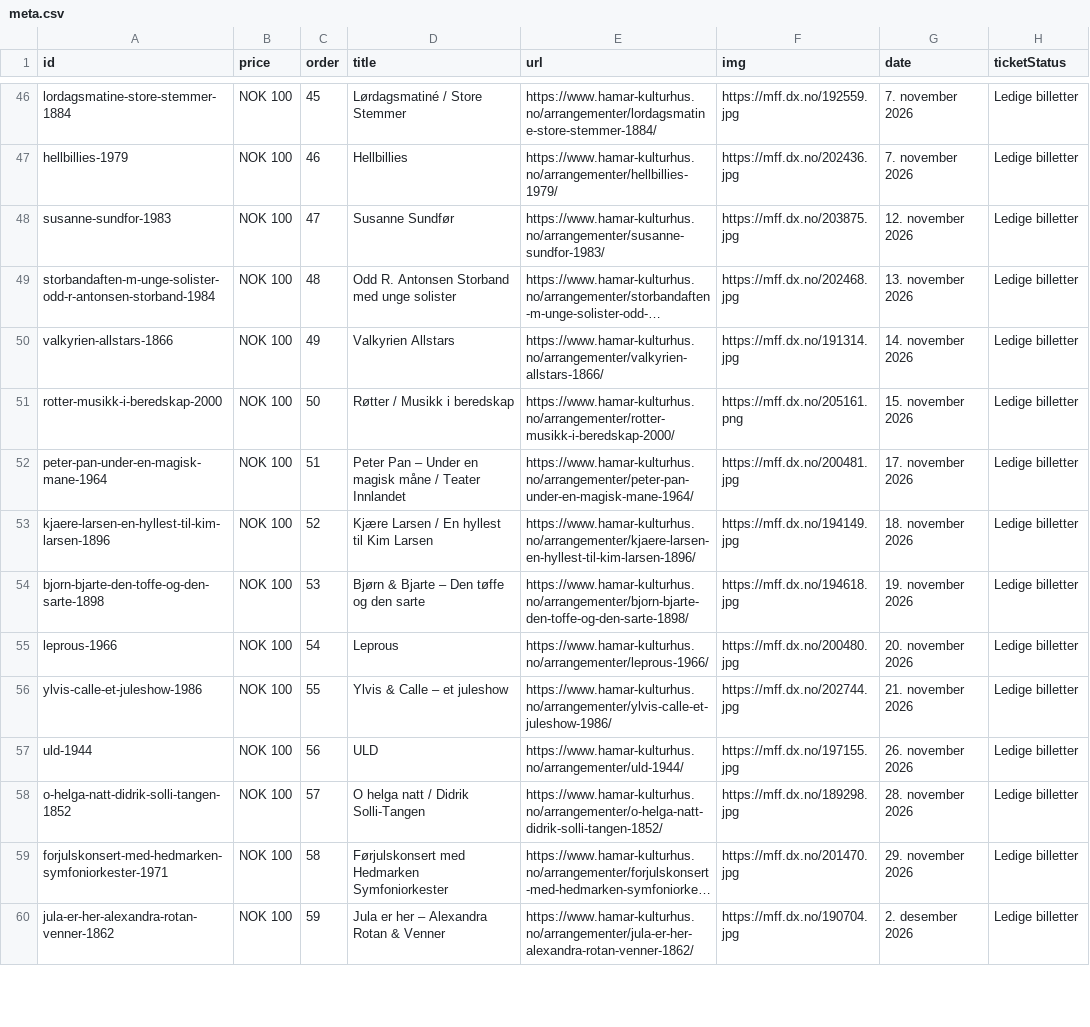
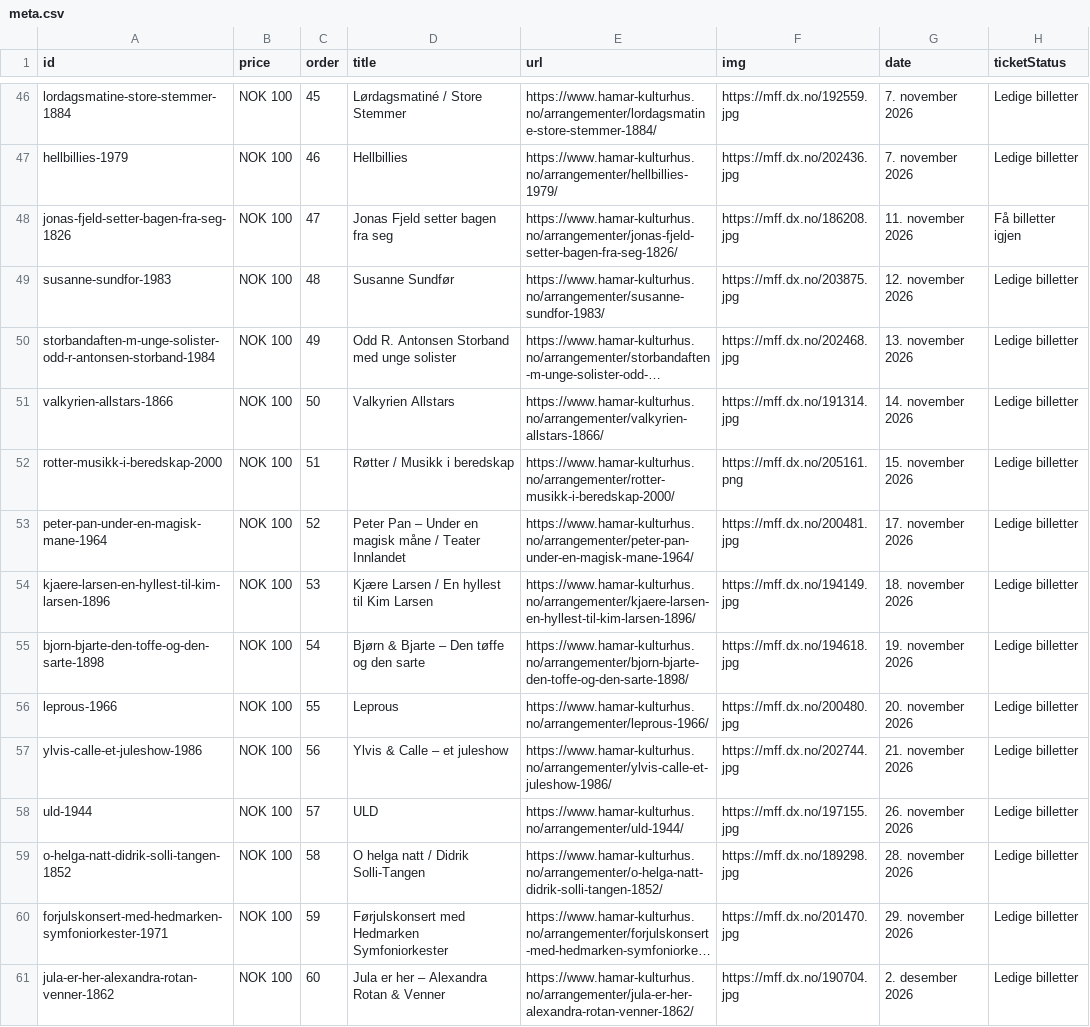
Before and after one commit to opmthomassen/hamar, a CSV file: meta.csv, drawn as a sheet; only a part is shown, gaps mark what is left out; long unchanged cells end in …; addresses are those after the commit; the diff covers the shown part only; the diff names each change by its address in the sheet, - before the commit and + after, or states it on an @@ line.

```diff
--- a/meta.csv
+++ b/meta.csv
+row 48: jonas-fjeld-setter-bagen-fra-seg-1826 | NOK 100 | 47 | Jonas Fjeld setter bagen fra seg | https://www.hamar-kulturhus.no/arrangementer/jonas-fjeld-setter-bagen-fra-seg-1826/ | https://mff.dx.no/186208.jpg | 11. november 2026 | Få billetter igjen
-C49 (order): 47
+C49 (order): 48
-C50 (order): 48
+C50 (order): 49
-C51 (order): 49
+C51 (order): 50
-C52 (order): 50
+C52 (order): 51
-C53 (order): 51
+C53 (order): 52
-C54 (order): 52
+C54 (order): 53
-C55 (order): 53
+C55 (order): 54
-C56 (order): 54
+C56 (order): 55
-C57 (order): 55
+C57 (order): 56
-C58 (order): 56
+C58 (order): 57
-C59 (order): 57
+C59 (order): 58
-C60 (order): 58
+C60 (order): 59
-C61 (order): 59
+C61 (order): 60
```
Also changed, not shown: 23 edited cells elsewhere in this file, google.csv.
